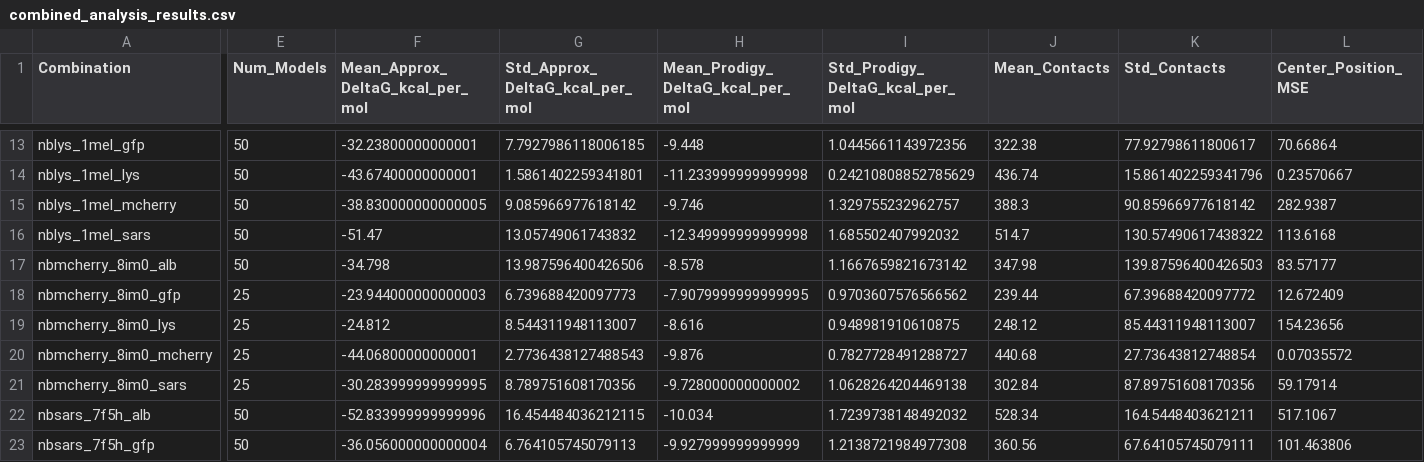
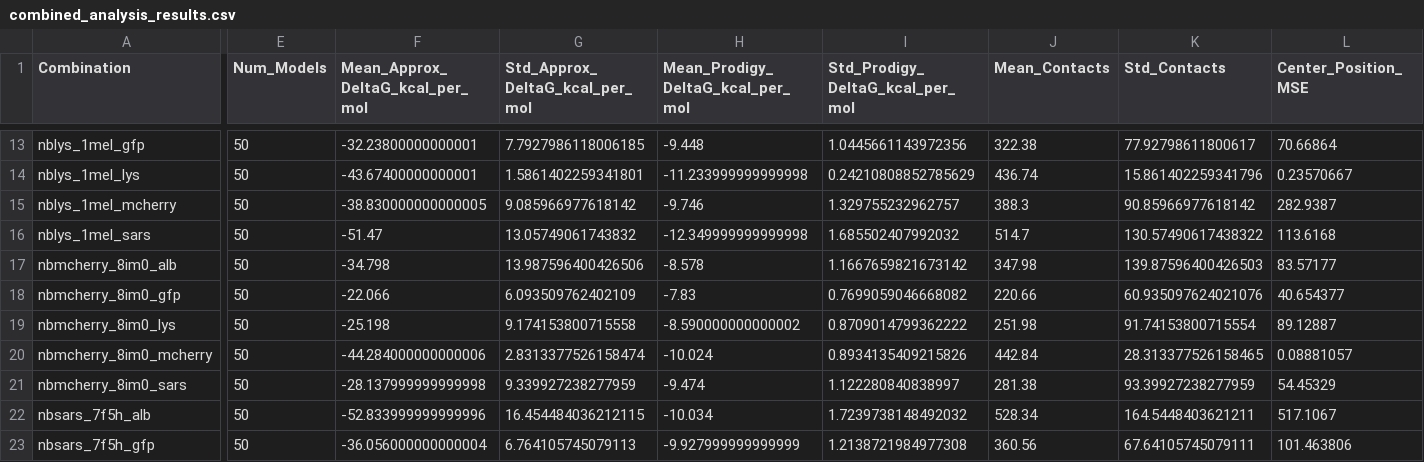
Before and after one commit to ThorKlm/AlphaFold3-Prodigy-Antibody-Evaluation, a CSV file: results/results/combined_analysis_results.csv, drawn as a sheet; only a part is shown, gaps mark what is left out; the diff covers the shown part only; the diff names each change by its address in the sheet, - before the commit and + after, or states it on an @@ line.

```diff
--- a/results/results/combined_analysis_results.csv
+++ b/results/results/combined_analysis_results.csv
-E18:E21 (Num_Models): 25
+E18:E21 (Num_Models): 50
-F18 (Mean_Approx_DeltaG_kcal_per_mol): -23.944000000000003
+F18 (Mean_Approx_DeltaG_kcal_per_mol): -22.066
-G18 (Std_Approx_DeltaG_kcal_per_mol): 6.739688420097773
+G18 (Std_Approx_DeltaG_kcal_per_mol): 6.093509762402109
-H18 (Mean_Prodigy_DeltaG_kcal_per_mol): -7.9079999999999995
+H18 (Mean_Prodigy_DeltaG_kcal_per_mol): -7.83
-I18 (Std_Prodigy_DeltaG_kcal_per_mol): 0.9703607576566562
+I18 (Std_Prodigy_DeltaG_kcal_per_mol): 0.7699059046668082
-J18 (Mean_Contacts): 239.44
+J18 (Mean_Contacts): 220.66
-K18 (Std_Contacts): 67.39688420097772
+K18 (Std_Contacts): 60.935097624021076
-L18 (Center_Position_MSE): 12.672409
+L18 (Center_Position_MSE): 40.654377
-F19 (Mean_Approx_DeltaG_kcal_per_mol): -24.812
+F19 (Mean_Approx_DeltaG_kcal_per_mol): -25.198
-G19 (Std_Approx_DeltaG_kcal_per_mol): 8.544311948113007
+G19 (Std_Approx_DeltaG_kcal_per_mol): 9.174153800715558
-H19 (Mean_Prodigy_DeltaG_kcal_per_mol): -8.616
+H19 (Mean_Prodigy_DeltaG_kcal_per_mol): -8.590000000000002
-I19 (Std_Prodigy_DeltaG_kcal_per_mol): 0.948981910610875
+I19 (Std_Prodigy_DeltaG_kcal_per_mol): 0.8709014799362222
-J19 (Mean_Contacts): 248.12
+J19 (Mean_Contacts): 251.98
-K19 (Std_Contacts): 85.44311948113007
+K19 (Std_Contacts): 91.74153800715554
-L19 (Center_Position_MSE): 154.23656
+L19 (Center_Position_MSE): 89.12887
-F20 (Mean_Approx_DeltaG_kcal_per_mol): -44.06800000000001
+F20 (Mean_Approx_DeltaG_kcal_per_mol): -44.284000000000006
-G20 (Std_Approx_DeltaG_kcal_per_mol): 2.7736438127488543
+G20 (Std_Approx_DeltaG_kcal_per_mol): 2.8313377526158474
-H20 (Mean_Prodigy_DeltaG_kcal_per_mol): -9.876
+H20 (Mean_Prodigy_DeltaG_kcal_per_mol): -10.024
-I20 (Std_Prodigy_DeltaG_kcal_per_mol): 0.7827728491288727
+I20 (Std_Prodigy_DeltaG_kcal_per_mol): 0.8934135409215826
-J20 (Mean_Contacts): 440.68
+J20 (Mean_Contacts): 442.84
-K20 (Std_Contacts): 27.73643812748854
+K20 (Std_Contacts): 28.313377526158465
-L20 (Center_Position_MSE): 0.07035572
+L20 (Center_Position_MSE): 0.08881057
-F21 (Mean_Approx_DeltaG_kcal_per_mol): -30.283999999999995
+F21 (Mean_Approx_DeltaG_kcal_per_mol): -28.137999999999998
-G21 (Std_Approx_DeltaG_kcal_per_mol): 8.789751608170356
+G21 (Std_Approx_DeltaG_kcal_per_mol): 9.339927238277959
-H21 (Mean_Prodigy_DeltaG_kcal_per_mol): -9.728000000000002
+H21 (Mean_Prodigy_DeltaG_kcal_per_mol): -9.474
-I21 (Std_Prodigy_DeltaG_kcal_per_mol): 1.0628264204469138
+I21 (Std_Prodigy_DeltaG_kcal_per_mol): 1.122280840838997
-J21 (Mean_Contacts): 302.84
+J21 (Mean_Contacts): 281.38
-K21 (Std_Contacts): 87.89751608170356
+K21 (Std_Contacts): 93.39927238277959
-L21 (Center_Position_MSE): 59.17914
+L21 (Center_Position_MSE): 54.45329
```
Also changed, not shown: 16 edited cells elsewhere in this file, results/results/center_position_mse_results.csv, results/results/combined_analysis_results_scaled.csv, 54 other files.
